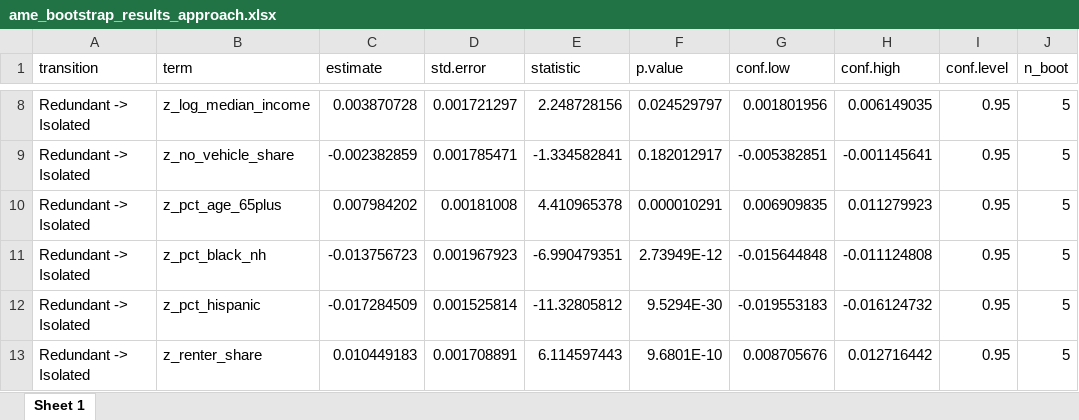
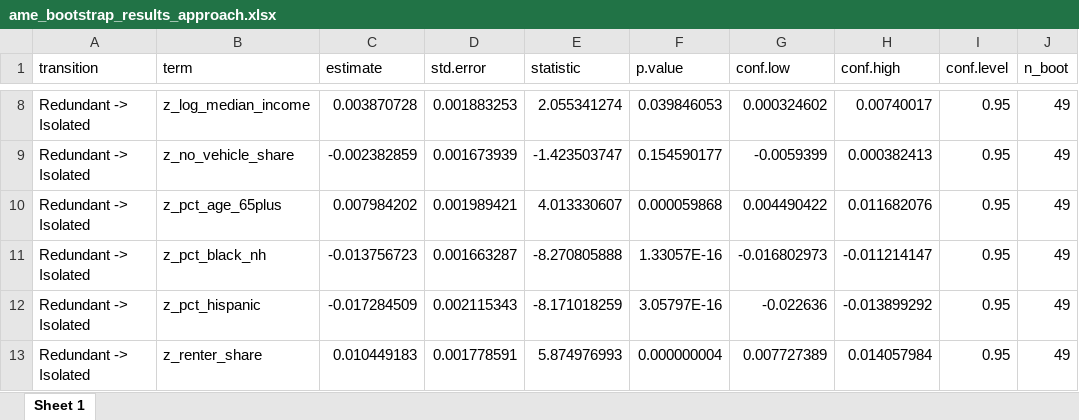
Before and after one commit to vivekvadury/slr_fl_fragile_access, an Excel workbook: outputs/tables/ame_bootstrap_results_approach.xlsx, sheet Sheet 1, drawn as a sheet; only a part is shown, gaps mark what is left out; values as stored, in another font and other column widths than the file's, no borders; the diff covers the shown part only; the diff names each change by its address in the sheet, - before the commit and + after, or states it on an @@ line.

```diff
--- a/outputs/tables/ame_bootstrap_results_approach.xlsx (sheet Sheet 1)
+++ b/outputs/tables/ame_bootstrap_results_approach.xlsx (sheet Sheet 1)
-D8 (std.error): 0.001721297
+D8 (std.error): 0.001883253
-E8 (statistic): 2.248728156
+E8 (statistic): 2.055341274
-F8 (p.value): 0.024529797
+F8 (p.value): 0.039846053
-G8 (conf.low): 0.001801956
+G8 (conf.low): 0.000324602
-H8 (conf.high): 0.006149035
+H8 (conf.high): 0.00740017
-J8:J13 (n_boot): 5
+J8:J13 (n_boot): 49
-D9 (std.error): 0.001785471
+D9 (std.error): 0.001673939
-E9 (statistic): -1.334582841
+E9 (statistic): -1.423503747
-F9 (p.value): 0.182012917
+F9 (p.value): 0.154590177
-G9 (conf.low): -0.005382851
+G9 (conf.low): -0.0059399
-H9 (conf.high): -0.001145641
+H9 (conf.high): 0.000382413
-D10 (std.error): 0.00181008
+D10 (std.error): 0.001989421
-E10 (statistic): 4.410965378
+E10 (statistic): 4.013330607
-F10 (p.value): 0.000010291
+F10 (p.value): 0.000059868
-G10 (conf.low): 0.006909835
+G10 (conf.low): 0.004490422
-H10 (conf.high): 0.011279923
+H10 (conf.high): 0.011682076
-D11 (std.error): 0.001967923
+D11 (std.error): 0.001663287
-E11 (statistic): -6.990479351
+E11 (statistic): -8.270805888
-F11 (p.value): 2.73949E-12
+F11 (p.value): 1.33057E-16
-G11 (conf.low): -0.015644848
+G11 (conf.low): -0.016802973
-H11 (conf.high): -0.011124808
+H11 (conf.high): -0.011214147
-D12 (std.error): 0.001525814
+D12 (std.error): 0.002115343
-E12 (statistic): -11.32805812
+E12 (statistic): -8.171018259
-F12 (p.value): 9.5294E-30
+F12 (p.value): 3.05797E-16
-G12 (conf.low): -0.019553183
+G12 (conf.low): -0.022636
-H12 (conf.high): -0.016124732
+H12 (conf.high): -0.013899292
-D13 (std.error): 0.001708891
+D13 (std.error): 0.001778591
-E13 (statistic): 6.114597443
+E13 (statistic): 5.874976993
-F13 (p.value): 9.6801E-10
+F13 (p.value): 0.000000004
-G13 (conf.low): 0.008705676
+G13 (conf.low): 0.007727389
-H13 (conf.high): 0.012716442
+H13 (conf.high): 0.014057984
```
Also changed, not shown: 216 edited cells elsewhere in this sheet, 53 other files.
